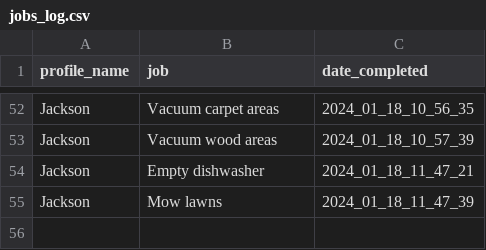
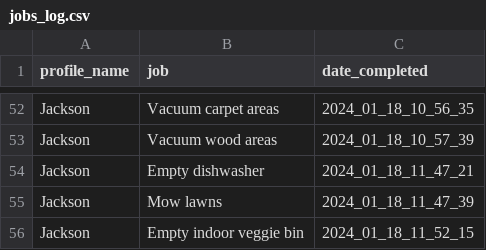
Before and after one commit to jacksonmunday/divi-webapp, a CSV file: divi/myapp/jobs_log.csv, drawn as a sheet; only a part is shown, gaps mark what is left out; the diff names each change by its address in the sheet, - before the commit and + after, or states it on an @@ line.

```diff
--- a/divi/myapp/jobs_log.csv
+++ b/divi/myapp/jobs_log.csv
+row 56: Jackson | Empty indoor veggie bin | 2024_01_18_11_52_15
```
Also changed, not shown: divi/myapp/jobs.csv, divi/myapp/profiles.csv, 2 other files.
